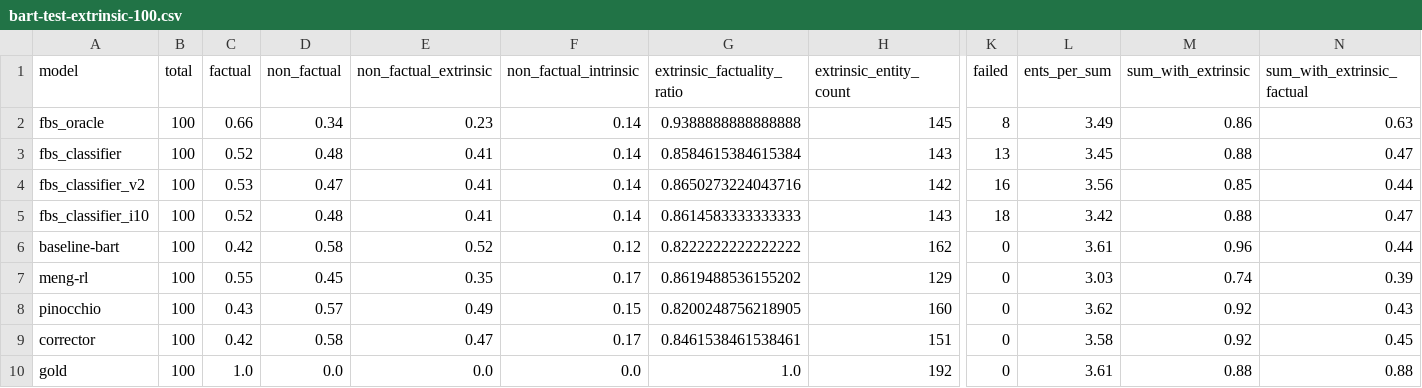
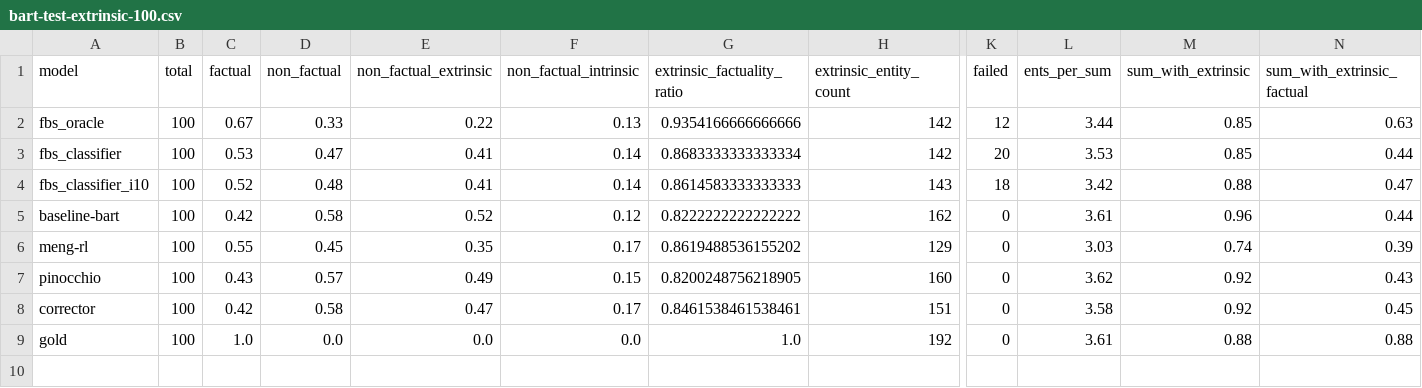
Before and after one commit to danton-nlp/GEF, a CSV file: results/evaluation/bart-test-extrinsic-100.csv, drawn as a sheet; only a part is shown, gaps mark what is left out; rows hold the shown columns only; the diff names each change by its address in the sheet, - before the commit and + after, or states it on an @@ line.

```diff
--- a/results/evaluation/bart-test-extrinsic-100.csv
+++ b/results/evaluation/bart-test-extrinsic-100.csv
-C2 (factual): 0.66
+C2 (factual): 0.67
-D2 (non_factual): 0.34
+D2 (non_factual): 0.33
-E2 (non_factual_extrinsic): 0.23
+E2 (non_factual_extrinsic): 0.22
-F2 (non_factual_intrinsic): 0.14
+F2 (non_factual_intrinsic): 0.13
-G2 (extrinsic_factuality_ratio): 0.9388888888888888
+G2 (extrinsic_factuality_ratio): 0.9354166666666666
-H2 (extrinsic_entity_count): 145
+H2 (extrinsic_entity_count): 142
-K2 (failed): 8
+K2 (failed): 12
-L2 (ents_per_sum): 3.49
+L2 (ents_per_sum): 3.44
-M2 (sum_with_extrinsic): 0.86
+M2 (sum_with_extrinsic): 0.85
-C3 (factual): 0.52
+C3 (factual): 0.53
-D3 (non_factual): 0.48
+D3 (non_factual): 0.47
-G3 (extrinsic_factuality_ratio): 0.8584615384615384
+G3 (extrinsic_factuality_ratio): 0.8683333333333334
-H3 (extrinsic_entity_count): 143
+H3 (extrinsic_entity_count): 142
-K3 (failed): 13
+K3 (failed): 20
-L3 (ents_per_sum): 3.45
+L3 (ents_per_sum): 3.53
-M3 (sum_with_extrinsic): 0.88
+M3 (sum_with_extrinsic): 0.85
-N3 (sum_with_extrinsic_factual): 0.47
+N3 (sum_with_extrinsic_factual): 0.44
-row 4: fbs_classifier_v2 | 100 | 0.53 | 0.47 | 0.41 | 0.14 | 0.8650273224043716 | 142 | 16 | 3.56 | 0.85 | 0.44
```
Also changed, not shown: results/evaluation/pegasus-test-extrinsic-100.csv, 6 other files.
